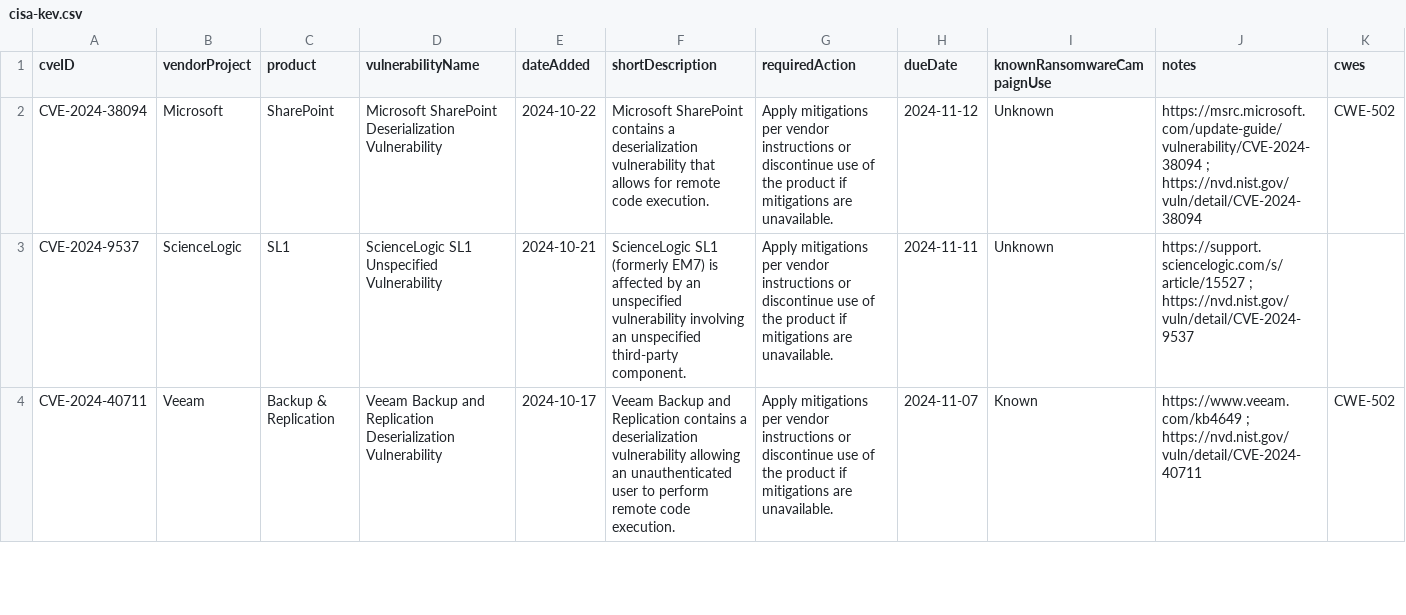
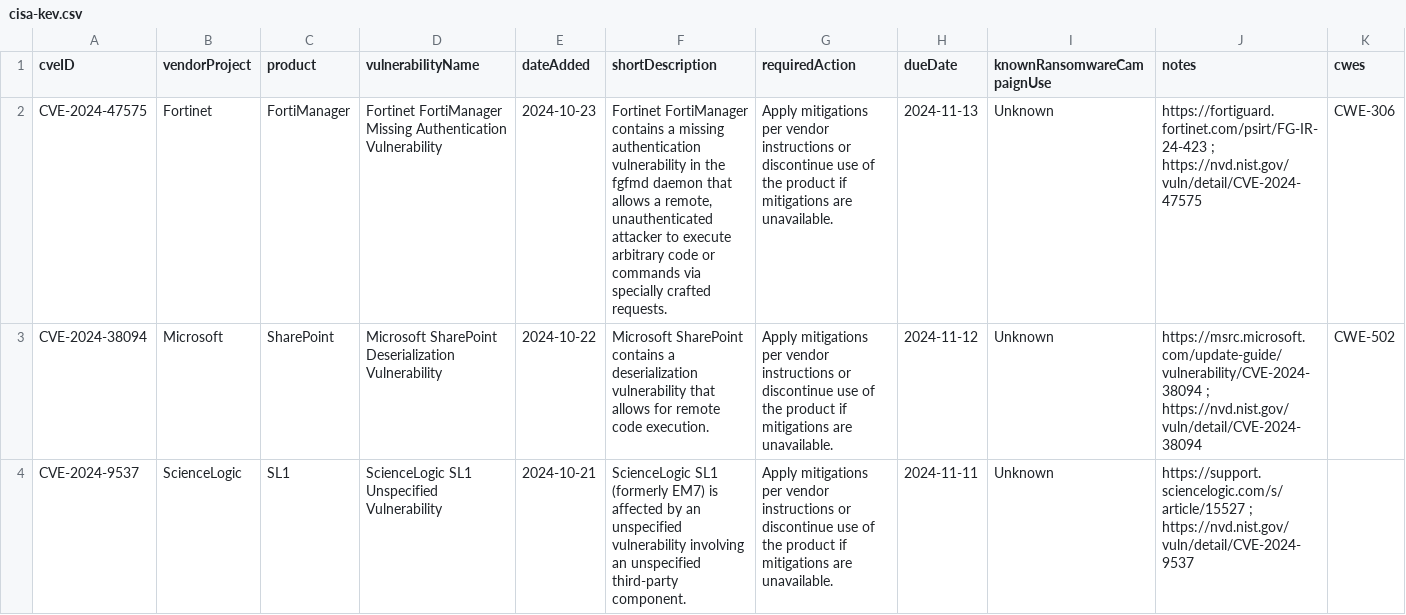
Before and after one commit to rxerium/CISA-KEV, a CSV file: cisa-kev.csv, drawn as a sheet; only a part is shown; the shorter side is filled out with more unchanged rows; the diff names each change by its address in the sheet, - before the commit and + after, or states it on an @@ line.

Commit message:
CISA KEV Updates

```diff
--- a/cisa-kev.csv
+++ b/cisa-kev.csv
+row 2: CVE-2024-47575 | Fortinet | FortiManager | Fortinet FortiManager Missing Authentication Vulnerability | 2024-10-23 | Fortinet FortiManager contains a missing authentication vulnerability in the fgfmd daemon that allows a remote, unauthenticated attacker to execute arbitrary code or commands via specially crafted requests. | Apply mitigations per vendor instructions or discontinue use of the product if mitigations are unavailable. | 2024-11-13 | Unknown | https://fortiguard.fortinet.com/psirt/FG-IR-24-423 ; https://nvd.nist.gov/vuln/detail/CVE-2024-47575 | CWE-306
```
